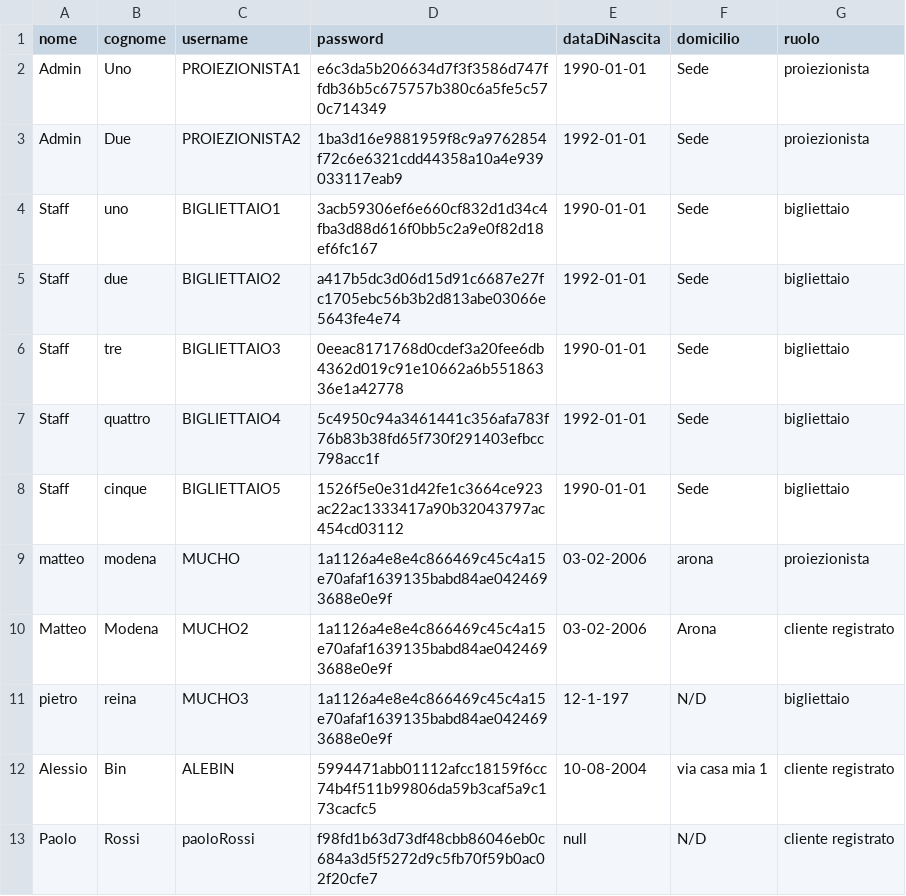
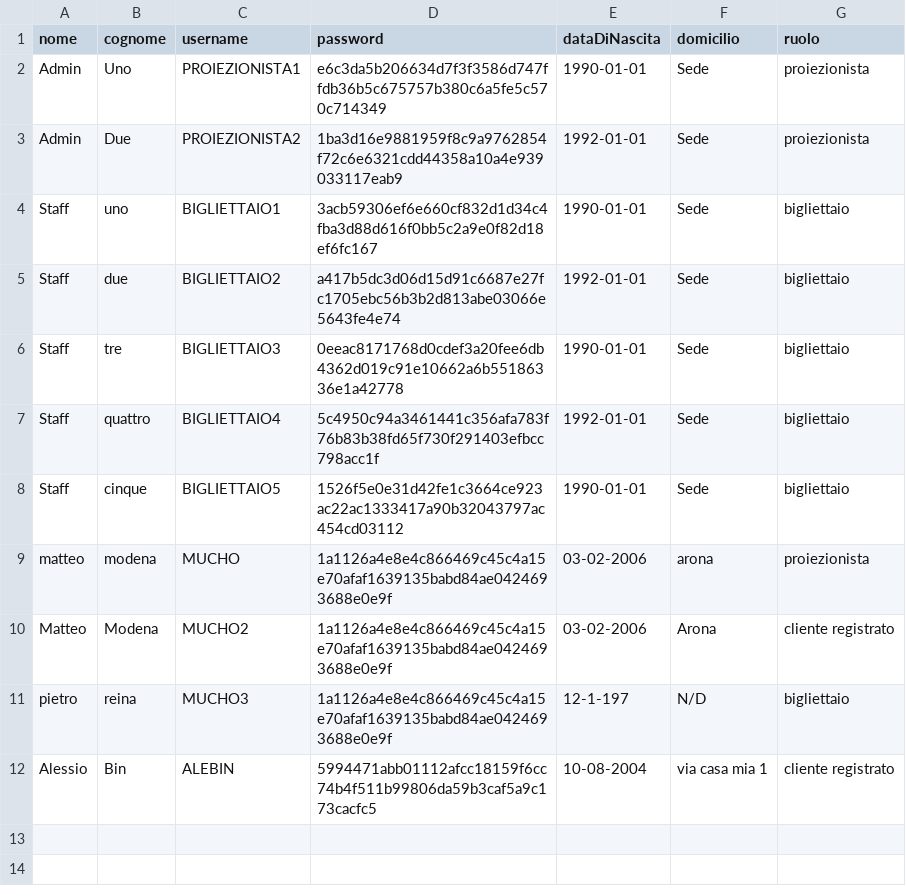
Before and after one commit to Gauchitoss/Progetto-Cinemax-Lab-A-2026, a CSV file: data/utenti.csv, drawn as a sheet.

```diff
--- a/data/utenti.csv
+++ b/data/utenti.csv
@@ -12,2 +12 @@ pietro|reina|MUCHO3|1a1126a4e8e4c866469c45c4a15e70afaf1639135babd84ae0424693688e
 Alessio|Bin|ALEBIN|5994471abb01112afcc18159f6cc74b4f511b99806da59b3caf5a9c173cacfc5|10-08-2004|via casa mia 1|cliente registrato
-Paolo|Rossi|paoloRossi|f98fd1b63d73df48cbb86046eb0c684a3d5f5272d9c5fb70f59b0ac02f20cfe7|null|N/D|cliente registrato
```
Also changed, not shown: 7 other files.
